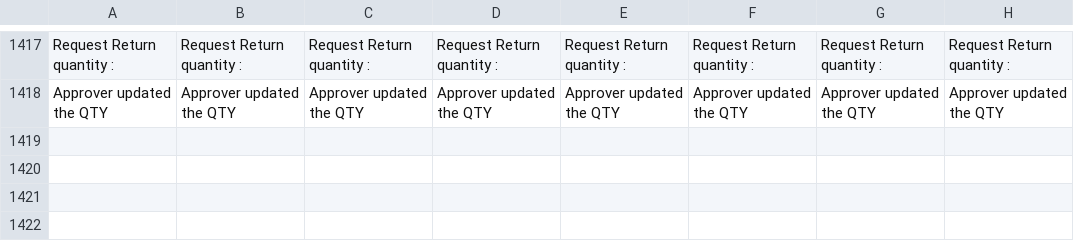
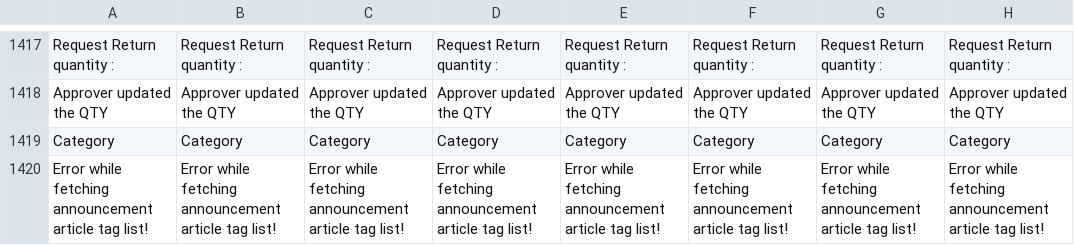
Before and after one commit to ramprasadbhagat/EZRX-, a CSV file: assets/langs/langs.csv, drawn as a sheet; only a part is shown, gaps mark what is left out; the diff names each change by its address in the sheet, - before the commit and + after, or states it on an @@ line.

Commit message:
Merged PR 88095: Implementation/RXUAT-977-id-e-z-rx-more-article-announcement-page-bugs
### Jira ticket url
- https://zuelligpharma.atlassian.net/browse/RXUAT-977

### TDD PR url
-

### Root cause
- There has no implementation for the article and announcement part

### Solution
- Added the feature for filter the article and announcement

### Test account
- environment:
- username:
- salesOrg:
- customer:
- shipto:
- material/setup:

### Output screenshot
-![Screenshot 2023-12-04 at 10.19.31 PM.png](https://dev.azure.com/zuelligpharmadevops/3368559d-402f-4ca8-a029-737bca870679/_apis/git/repositories/d10de74c-8ac2-4e8e-af4b-a023b6c9dee2/pullRequests/88095/attachments/Screenshot%202023-12-04%20at%2010.19.31%E2%80%AFPM.png =x400) ![Screenshot 2023-12-04 at 10.19.40 PM.png](https://dev.azure.com/zuelligpharmadevops/3368559d-402f-4ca8-a029-737bca870679/_apis/git/repositories/d10de74c-8ac2-4e8e-af4b-a023b6c9dee2/pullRequests/88095/attachments/Screenshot%202023-12-04%20at%2010.19.40%E2%80%AFPM.png =x400)  ![Screenshot 2023-12-04 at 10.19.51 PM.png](https://dev.azure.com/zuelligpharmadevops/3368559d-402f-4ca8-a029-737bca870679/_apis/git/repositories/d10de74c-8ac2-4e8e-af4b-a023b6c9dee2/pullRequests/88095/attachments/Screenshot%202023-12-04%20at%2010.19.51%E2%80%AFPM.png =x400) ![Screenshot 2023-12-04 at 10.20.14 PM.png](https://dev.azure.com/zuelligpharmadevops/3368559d-402f-4ca8-a029-737bca870679/_apis/git/repositories/d10de74c-8ac2-4e8e-af4b-a023b6c9dee2/pullRequests/88095/attachments/Screenshot%202023-12-04%20at%2010.20.14%E2%80%AFPM.png =x400) ![Screenshot 2023-12-05 at 11.05.24 AM.png](https://dev.azure.com/zuelligpharmadevops/3368559d-402f-4ca8-a029-737bca870679/_apis/git/repositories/d10de74c-8ac2-4e8e-af4b-a023b6c9dee2/pullRequests/88095/attachments/Screenshot%202023-12-05%20at%2011.05.24%E2%80%AFAM.png =x400)

RXUAT-977-id-e-z-rx-more-article-announcement-page-bugs

RXUAT-977-id-e-z-rx-more-article-announcement-page-bugs

```diff
--- a/assets/langs/langs.csv
+++ b/assets/langs/langs.csv
+row 1419: Category | Category | Category | Category | Category | Category | Category | Category
+row 1420: Error while fetching announcement article tag list! | Error while fetching announcement article tag list! | Error while fetching announcement article tag list! | Error while fetching announcement article tag list! | Error while fetching announcement article tag list! | Error while fetching announcement article tag list! | Error while fetching announcement article tag list! | Error while fetching announcement article tag list!
```
Also changed, not shown: 41 other files.
